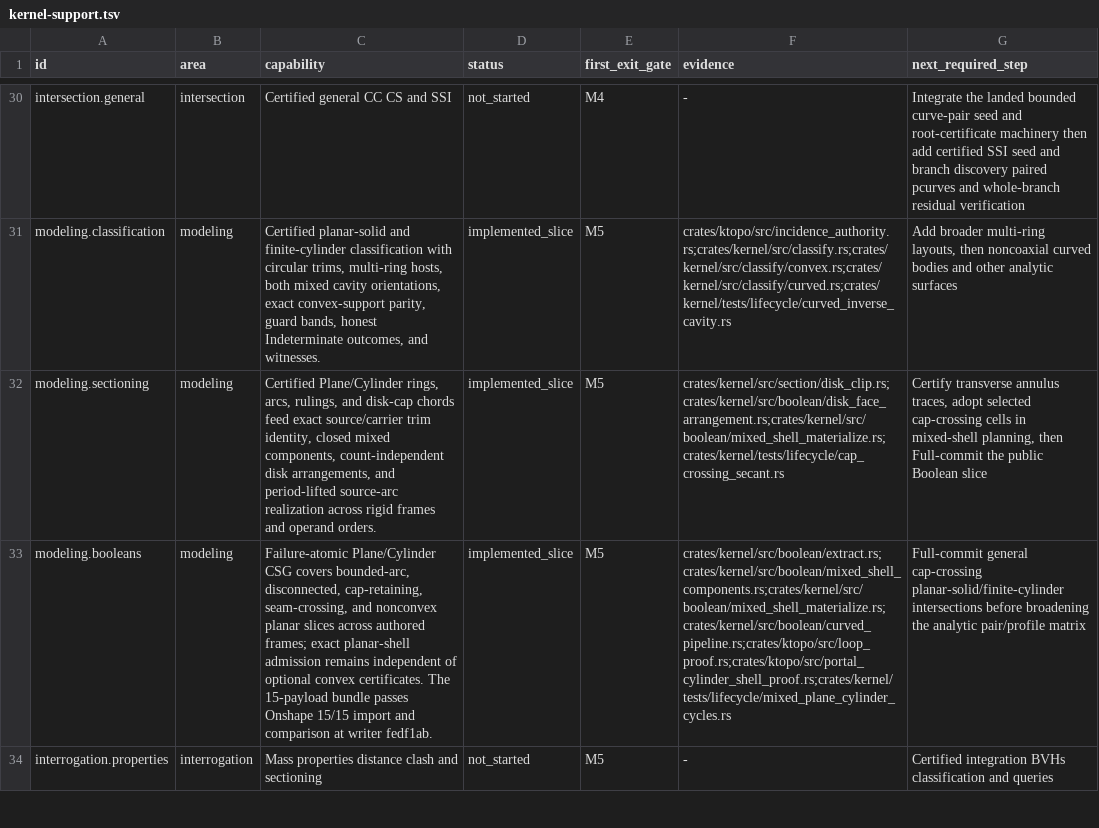
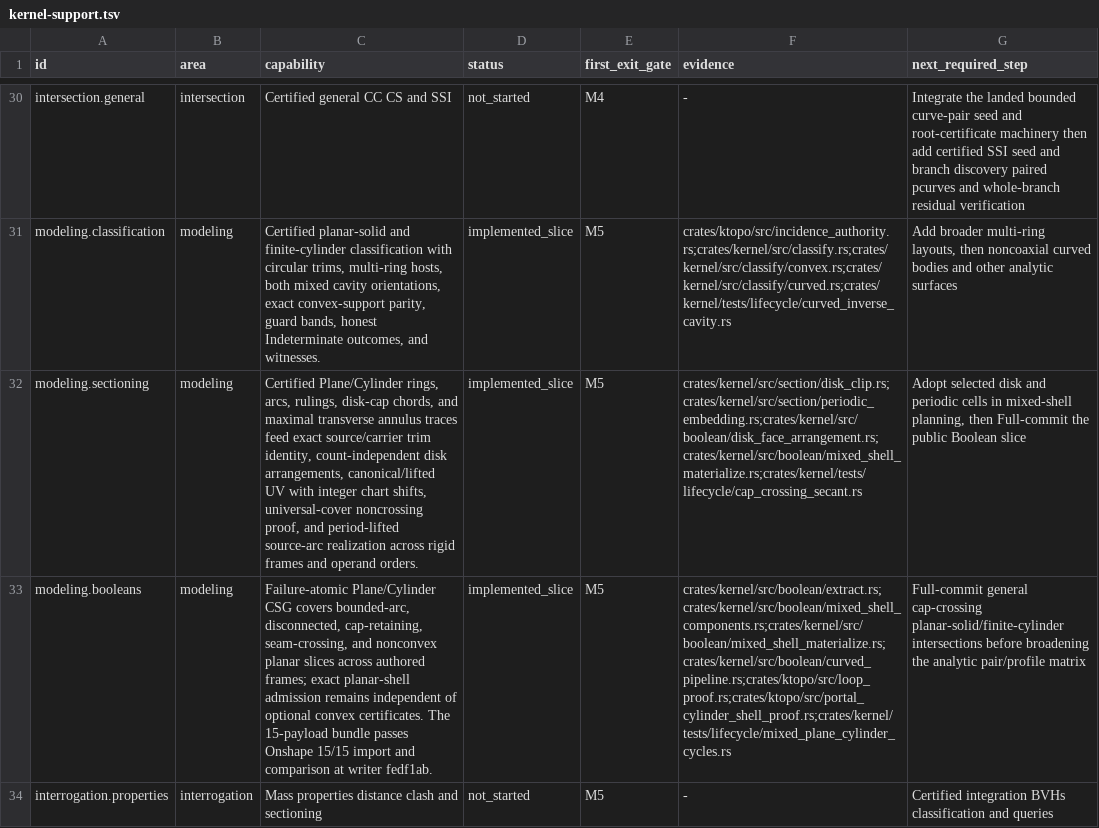
Before and after one commit to josephbajor/geocore, a TSV file: docs/kernel-support.tsv, drawn as a sheet; only a part is shown, gaps mark what is left out; the diff names each change by its address in the sheet, - before the commit and + after, or states it on an @@ line.

Commit message:
feat(section): certify transverse periodic traces
Publish maximal cylinder-side boundary traces for cap-crossing Section components with exact source-loop roots, canonical and lifted UV, integer chart shifts, and directed terminals. Prove once-only cyclic coverage, simple paths, periodic-copy separation, and count-independent universal-cover noncrossing while preserving the existing closed-component embedding contract.

Evidence: python3.14 scripts/test_lanes.py fast; cargo test -p kernel section:: --lib (119 passed); cargo fmt --all -- --check; python3.14 scripts/doc_budget.py.

R1: trace admission derives from maximal cyclic runs and universal-cover order, without fixed component or root counts; gaps, malformed coverage, ambiguous lift, crossings, and periodic aliases fail closed.

R2: periodic_embedding.rs remains below its 3000-line ceiling and intentionally co-locates the cylinder chart/root-order authority with contractible embeddings so lift, simplicity, and periodic separation cannot diverge; helper extraction keeps functions within the local review bound.

```diff
--- a/docs/kernel-support.tsv
+++ b/docs/kernel-support.tsv
-C32 (capability): …arcs, rulings, and disk-cap chords feed exact source/carrier trim identity, closed mixed components, count-independent disk arrangements, and period-lifted…
+C32 (capability): …arcs, rulings, disk-cap chords, and maximal transverse annulus traces feed exact source/carrier trim identity, count-independent disk arrangements, canonical/lifted UV with integer chart shifts, universal-cover noncrossing proof, and period-lifted…
-F32 (evidence): crates/kernel/src/section/disk_clip.rs;crates/kernel/src/boolean/disk_face_arrangement.rs;crates/kernel/src/boolean/mixed_shell_materialize.rs;crates/kernel/tests/lifecycle/cap_crossing_secant.rs
+F32 (evidence): crates/kernel/src/section/disk_clip.rs;crates/kernel/src/section/periodic_embedding.rs;crates/kernel/src/boolean/disk_face_arrangement.rs;crates/kernel/src/boolean/mixed_shell_materialize.rs;crates/kernel/tests/lifecycle/cap_crossing_secant.rs
-G32 (next_required_step): Certify transverse annulus traces, adopt selected cap-crossing cells in…
+G32 (next_required_step): Adopt selected disk and periodic cells in…
```
Also changed, not shown: 8 other files.
